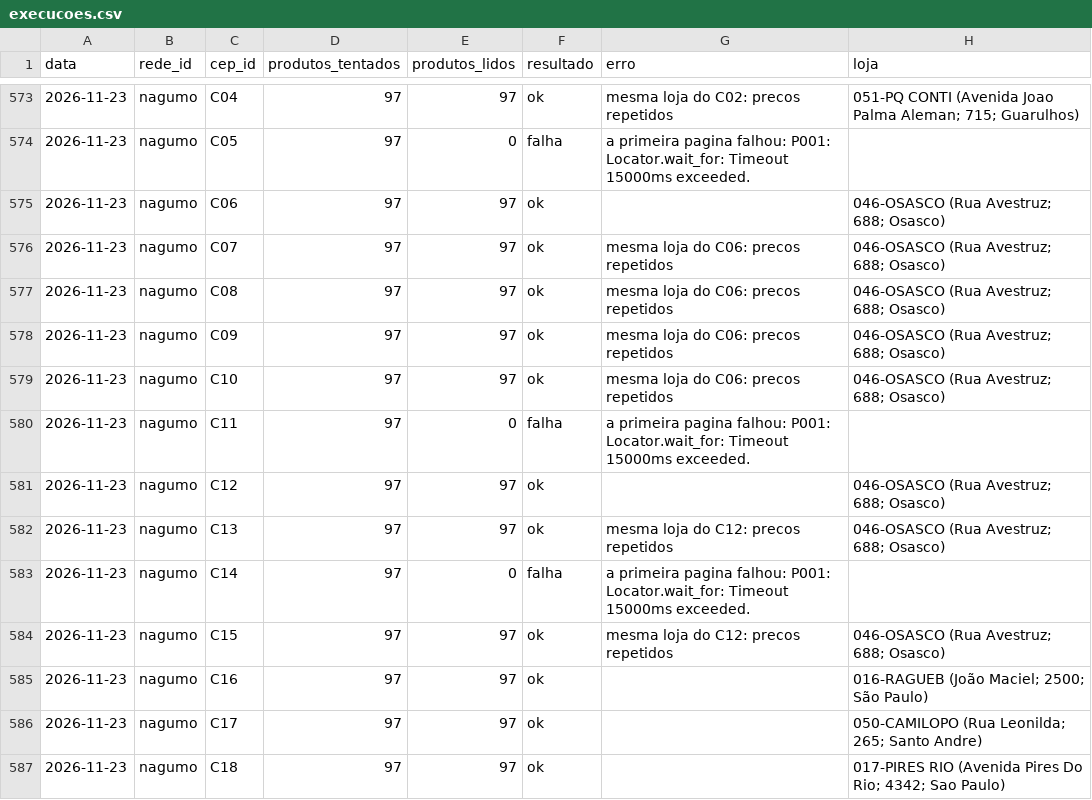
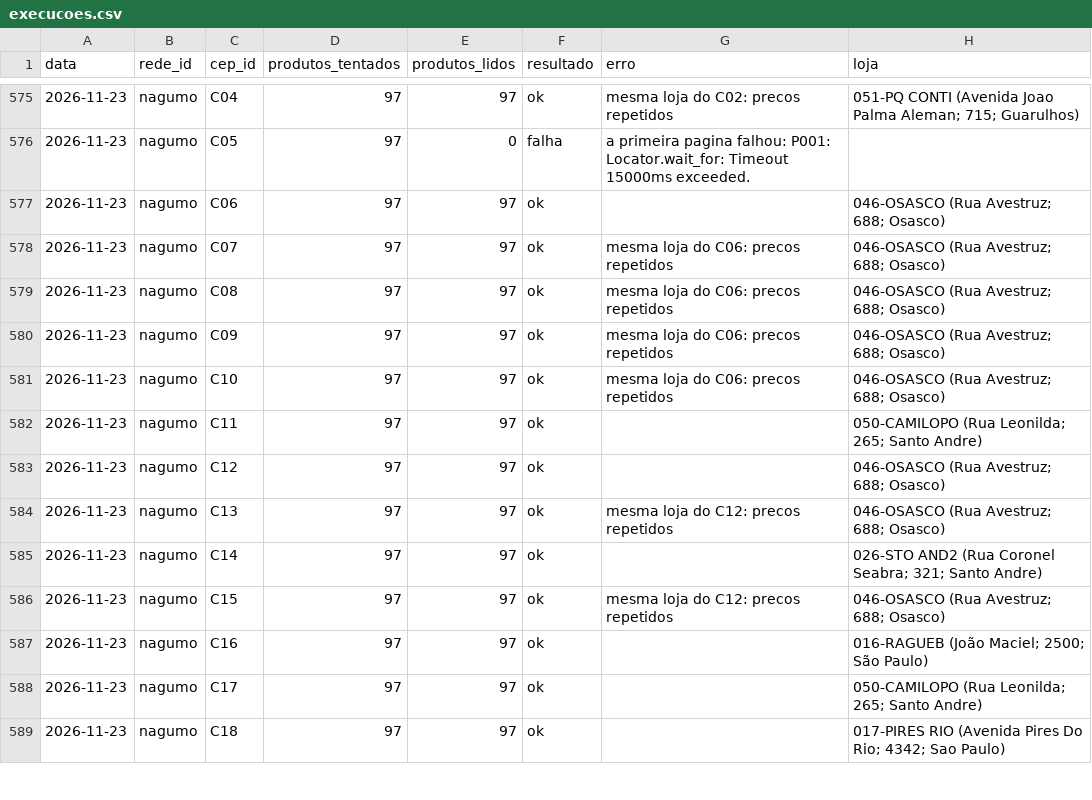
Before and after one commit to theoscala45/preco-do-dia-a-dia, a CSV file: data/execucoes.csv, drawn as a sheet; only a part is shown, gaps mark what is left out; the diff covers the shown part only.

```diff
--- a/data/execucoes.csv
+++ b/data/execucoes.csv
@@ -579,6 +581,6 @@ data,rede_id,cep_id,produtos_tentados,produtos_lidos,resultado,erro,loja
 2026-11-23,nagumo,C10,97,97,ok,mesma loja do C06: precos repetidos,046-OSASCO (Rua Avestruz; 688; Osasco)
-2026-11-23,nagumo,C11,97,0,falha,a primeira pagina falhou: P001: Locator.wait_for: Timeout 15000ms exceeded.,
+2026-11-23,nagumo,C11,97,97,ok,,050-CAMILOPO (Rua Leonilda; 265; Santo Andre)
 2026-11-23,nagumo,C12,97,97,ok,,046-OSASCO (Rua Avestruz; 688; Osasco)
 2026-11-23,nagumo,C13,97,97,ok,mesma loja do C12: precos repetidos,046-OSASCO (Rua Avestruz; 688; Osasco)
-2026-11-23,nagumo,C14,97,0,falha,a primeira pagina falhou: P001: Locator.wait_for: Timeout 15000ms exceeded.,
+2026-11-23,nagumo,C14,97,97,ok,,026-STO AND2 (Rua Coronel Seabra; 321; Santo Andre)
 2026-11-23,nagumo,C15,97,97,ok,mesma loja do C12: precos repetidos,046-OSASCO (Rua Avestruz; 688; Osasco)
```
Also changed, not shown: 2 added rows and 34 edited cells elsewhere in this file, 2 other files.
